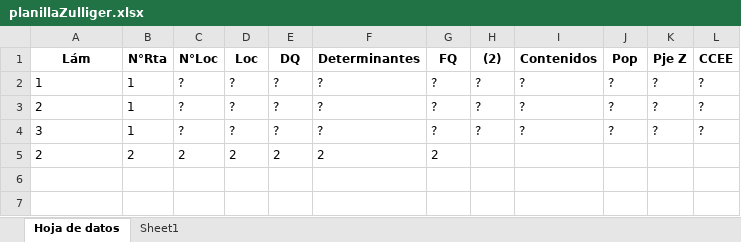
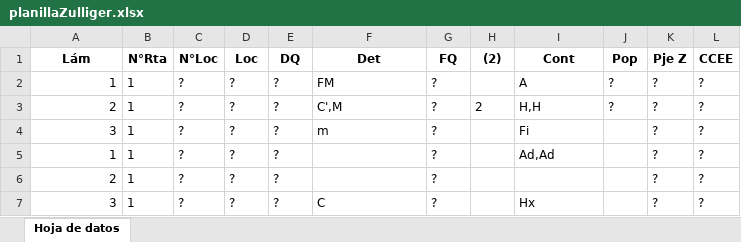
Before and after one commit to BernardoRivero/ZZulliger, an Excel workbook: planillaZulliger.xlsx, sheet Hoja de datos, drawn as a sheet; values as stored, in another font and other column widths than the file's, no borders; removed rows and columns are numbered as before the commit, all else as after; the diff names each change by its address in the sheet, - before the commit and + after, or states it on an @@ line.

Commit message:
corrigiendo valores del excel

```diff
--- a/planillaZulliger.xlsx (sheet Hoja de datos)
+++ b/planillaZulliger.xlsx (sheet Hoja de datos)
-sheet tab: Sheet1
-F1: Determinantes
+F1: Det
-I1: Contenidos
+I1: Cont
-A2:A4 alignment: left
+A2:A4 alignment: right
-F2 (Det): ?
+F2 (Det): FM
-H2 ((2)): ?
+H2 ((2)): (empty)
-I2 (Cont): ?
+I2 (Cont): A
-F3 (Det): ?
+F3 (Det): C',M
-H3 ((2)): ?
+H3 ((2)): 2
-I3 (Cont): ?
+I3 (Cont): H,H
-F4 (Det): ?
+F4 (Det): m
-H4 ((2)): ?
+H4 ((2)): (empty)
-I4 (Cont): ?
+I4 (Cont): Fi
-J4 (Pop): ?
+J4 (Pop): (empty)
-row 5: 2 | 2 | 2 | 2 | 2 | 2 | 2
+row 5: 1 | 1 | ? | ? | ? |  | ? |  | Ad,Ad |  | ? | ?
+row 6: 2 | 1 | ? | ? | ? |  | ? |  |  |  | ? | ?
+row 7: 3 | 1 | ? | ? | ? | C | ? |  | Hx |  | ? | ?
```
Also changed, not shown: 3 other files.
